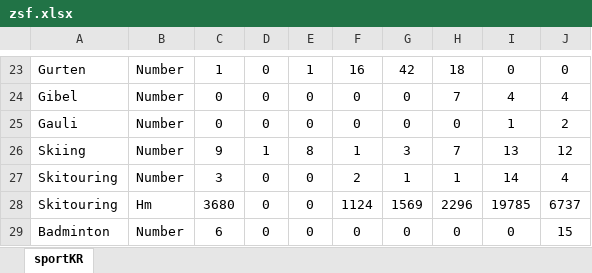
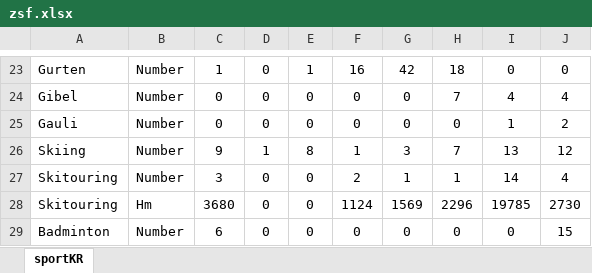
Before and after one commit to rufi77/running, an Excel workbook: data/zsf.xlsx, sheet sportKR, drawn as a sheet; only a part is shown, gaps mark what is left out; values as stored, in another font and other column widths than the file's, no borders; the diff names each change by its address in the sheet, - before the commit and + after, or states it on an @@ line.

```diff
--- a/data/zsf.xlsx (sheet sportKR)
+++ b/data/zsf.xlsx (sheet sportKR)
-J28: 6737
+J28: 2730
```
Also changed, not shown: data/ascentmonthly.xlsx, 7 other files.
